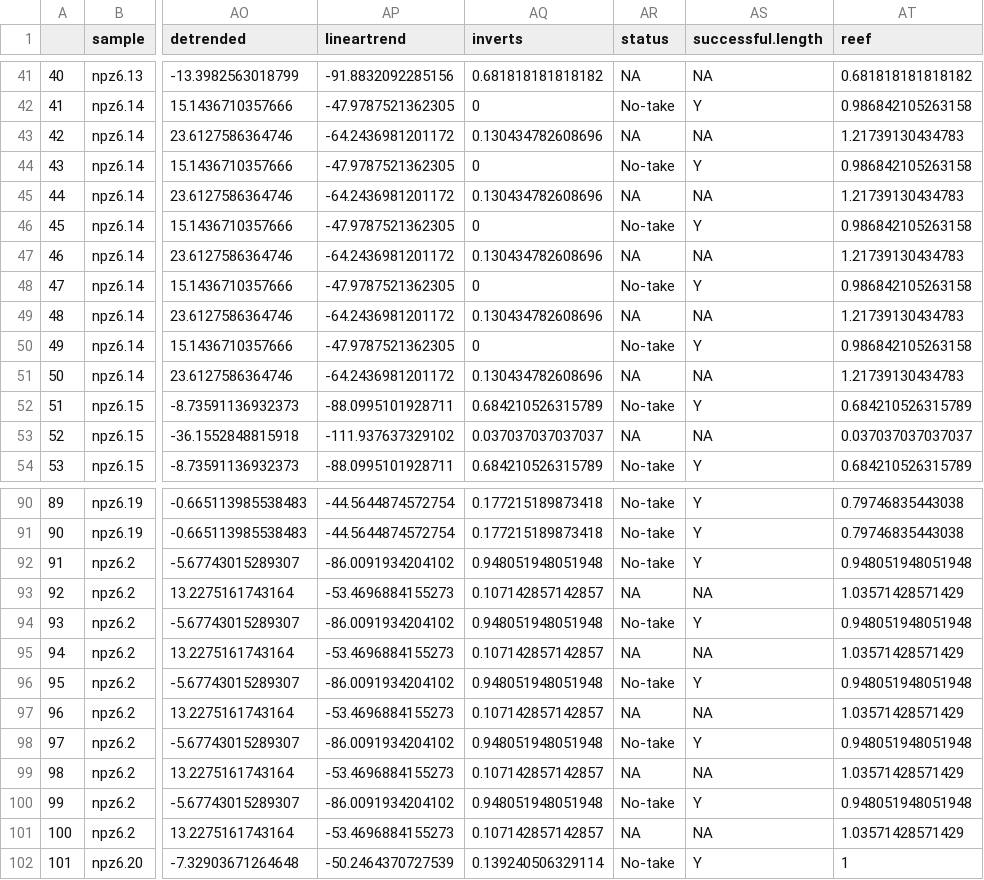
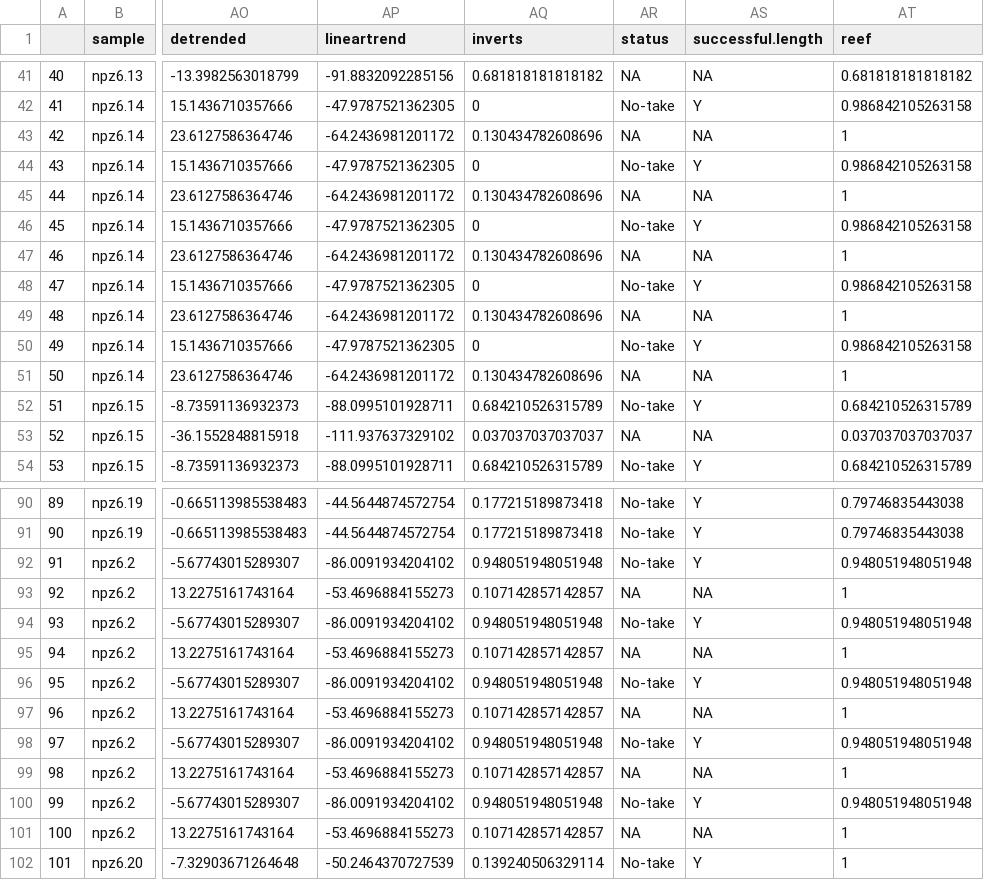
Before and after one commit to ghcummins/GC_Chapter3_BRUVSvsDropCam, a CSV file: data/staging/Abrolhos/Abrolhos.fish.dat.maxn.csv, drawn as a sheet; only a part is shown, gaps mark what is left out; the diff covers the shown part only; the diff names each change by its address in the sheet, - before the commit and + after, or states it on an @@ line.

Commit message:
GAMs for Abrolhos by depth and reef with spatial plots

```diff
--- a/data/staging/Abrolhos/Abrolhos.fish.dat.maxn.csv
+++ b/data/staging/Abrolhos/Abrolhos.fish.dat.maxn.csv
-AT43 (reef): 1.21739130434783
+AT43 (reef): 1
-AT45 (reef): 1.21739130434783
+AT45 (reef): 1
-AT47 (reef): 1.21739130434783
+AT47 (reef): 1
-AT49 (reef): 1.21739130434783
+AT49 (reef): 1
-AT51 (reef): 1.21739130434783
+AT51 (reef): 1
-AT93 (reef): 1.03571428571429
+AT93 (reef): 1
-AT95 (reef): 1.03571428571429
+AT95 (reef): 1
-AT97 (reef): 1.03571428571429
+AT97 (reef): 1
-AT99 (reef): 1.03571428571429
+AT99 (reef): 1
-AT101 (reef): 1.03571428571429
+AT101 (reef): 1
```
Also changed, not shown: 30 edited cells elsewhere in this file, outputs/Abrolhos/fish/Abrolhos_fish.all.mod.fits.csv, outputs/Abrolhos/fish/Abrolhos_fish.all.var.imp.csv, 37 other files.
